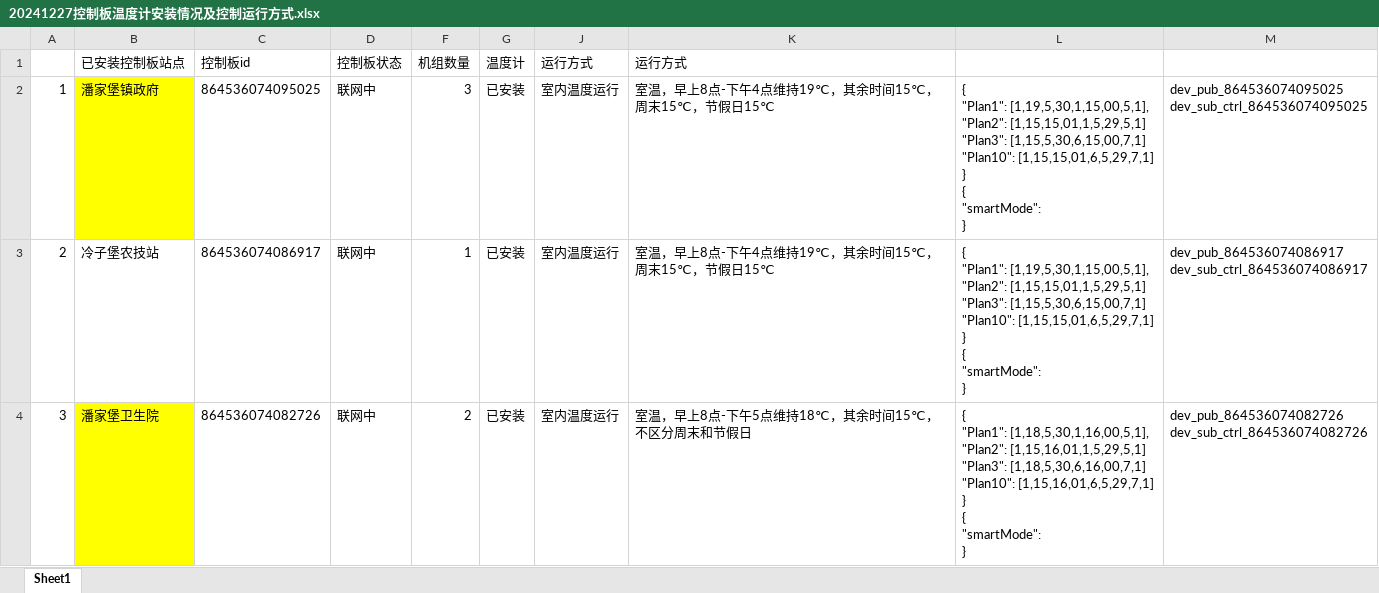
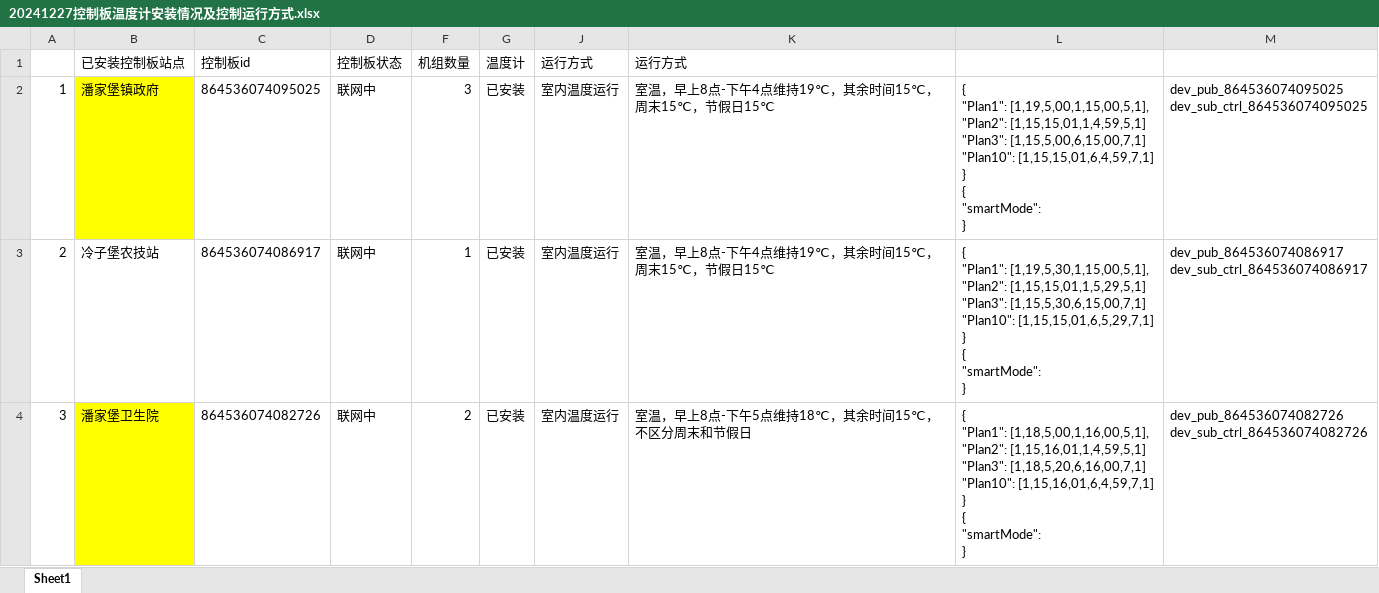
Before and after one commit to zhangmeng5337/Hardware, an Excel workbook: hotter/docs/20241227控制板温度计安装情况及控制运行方式.xlsx, sheet Sheet1, drawn as a sheet; only a part is shown; values as stored, in another font and other column widths than the file's, no borders; ↵ is a line break in a cell; the diff covers the shown part only; the diff names each change by its address in the sheet, - before the commit and + after, or states it on an @@ line.

```diff
--- a/hotter/docs/20241227控制板温度计安装情况及控制运行方式.xlsx (sheet Sheet1)
+++ b/hotter/docs/20241227控制板温度计安装情况及控制运行方式.xlsx (sheet Sheet1)
-L2: { ↵ "Plan1": [1,19,5,30,1,15,00,5,1], ↵ "Plan2": [1,15,15,01,1,5,29,5,1] ↵ "Plan3": [1,15,5,30,6,15,00,7,1] ↵ "Plan10": [1,15,15,01,6,5,29,7,1] ↵ } ↵ {…
+L2: { ↵ "Plan1": [1,19,5,00,1,15,00,5,1], ↵ "Plan2": [1,15,15,01,1,4,59,5,1] ↵ "Plan3": [1,15,5,00,6,15,00,7,1] ↵ "Plan10": [1,15,15,01,6,4,59,7,1] ↵ } ↵ {…
-L4: { ↵ "Plan1": [1,18,5,30,1,16,00,5,1], ↵ "Plan2": [1,15,16,01,1,5,29,5,1] ↵ "Plan3": [1,18,5,30,6,16,00,7,1] ↵ "Plan10": [1,15,16,01,6,5,29,7,1] ↵ } ↵ {…
+L4: { ↵ "Plan1": [1,18,5,00,1,16,00,5,1], ↵ "Plan2": [1,15,16,01,1,4,59,5,1] ↵ "Plan3": [1,18,5,20,6,16,00,7,1] ↵ "Plan10": [1,15,16,01,6,4,59,7,1] ↵ } ↵ {…
```
Also changed, not shown: 2 edited cells elsewhere in this sheet, 35 other files.
